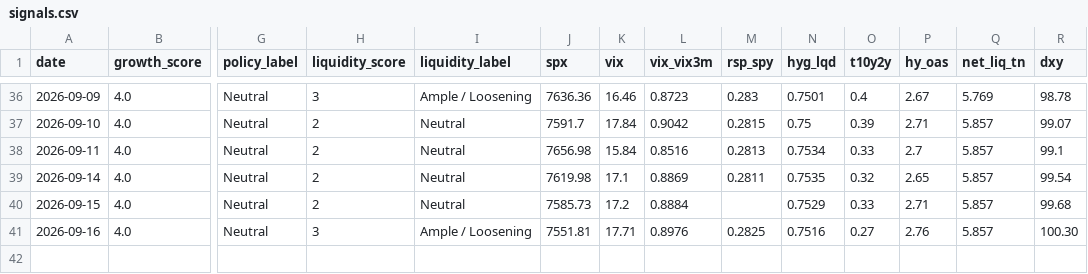
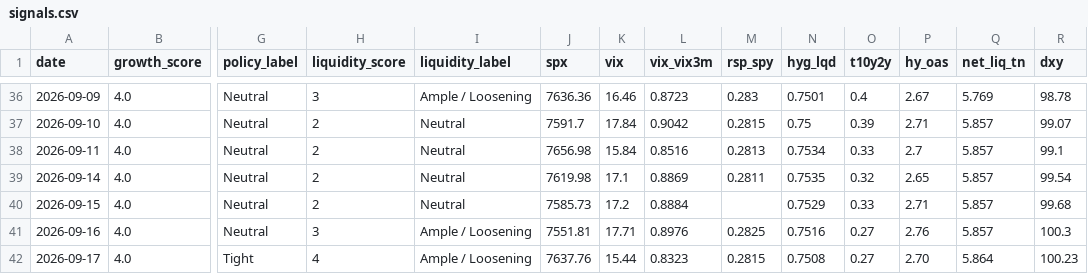
Before and after one commit to Krysson/CapitalMarketsMacro, a CSV file: history/signals.csv, drawn as a sheet; only a part is shown, gaps mark what is left out; rows hold the shown columns only; the diff names each change by its address in the sheet, - before the commit and + after, or states it on an @@ line.

```diff
--- a/history/signals.csv
+++ b/history/signals.csv
-R41 (dxy): 100.30
+R41 (dxy): 100.3
+row 42: 2026-09-17 | 4.0 | Tight | 4 | Ample / Loosening | 7637.76 | 15.44 | 0.8323 | 0.2815 | 0.7508 | 0.27 | 2.70 | 5.864 | 100.23
```
Also changed, not shown: history/breadth.csv, history/flows.csv, 2 other files.
